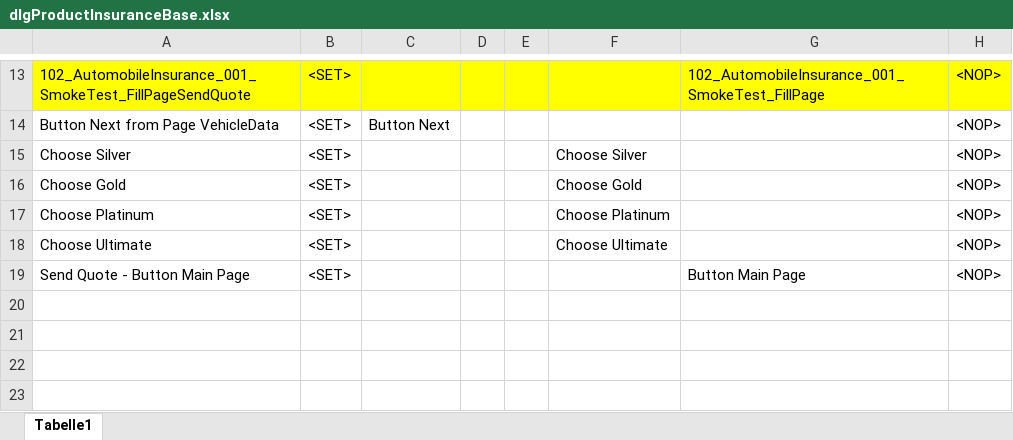
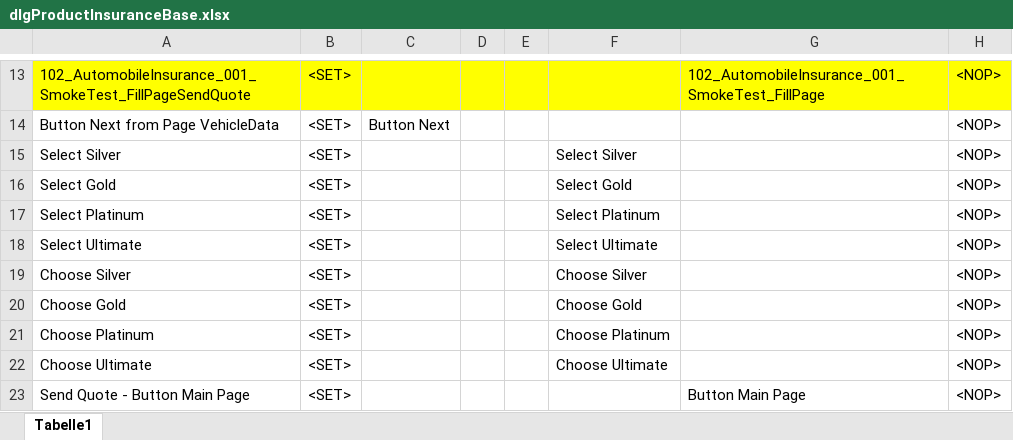
Before and after one commit to fargus68/OnTop, an Excel workbook: Data/Dialogs/dlgProductInsuranceBase.xlsx, sheet Tabelle1, drawn as a sheet; only a part is shown, gaps mark what is left out; values as stored, in another font and other column widths than the file's, no borders; charts and pictures not drawn; the diff names each change by its address in the sheet, - before the commit and + after, or states it on an @@ line.

```diff
--- a/Data/Dialogs/dlgProductInsuranceBase.xlsx (sheet Tabelle1)
+++ b/Data/Dialogs/dlgProductInsuranceBase.xlsx (sheet Tabelle1)
+row 15: Select Silver | <SET> |  |  |  | Select Silver |  | <NOP>
+row 16: Select Gold | <SET> |  |  |  | Select Gold |  | <NOP>
+row 17: Select Platinum | <SET> |  |  |  | Select Platinum |  | <NOP>
+row 18: Select Ultimate | <SET> |  |  |  | Select Ultimate |  | <NOP>
```
Also changed, not shown: charts or pictures, Data/Dialogs/dlgAutomobileInsurance.xlsx, Data/Flows/floVehicleInsurance.xlsx, 13 other files.
